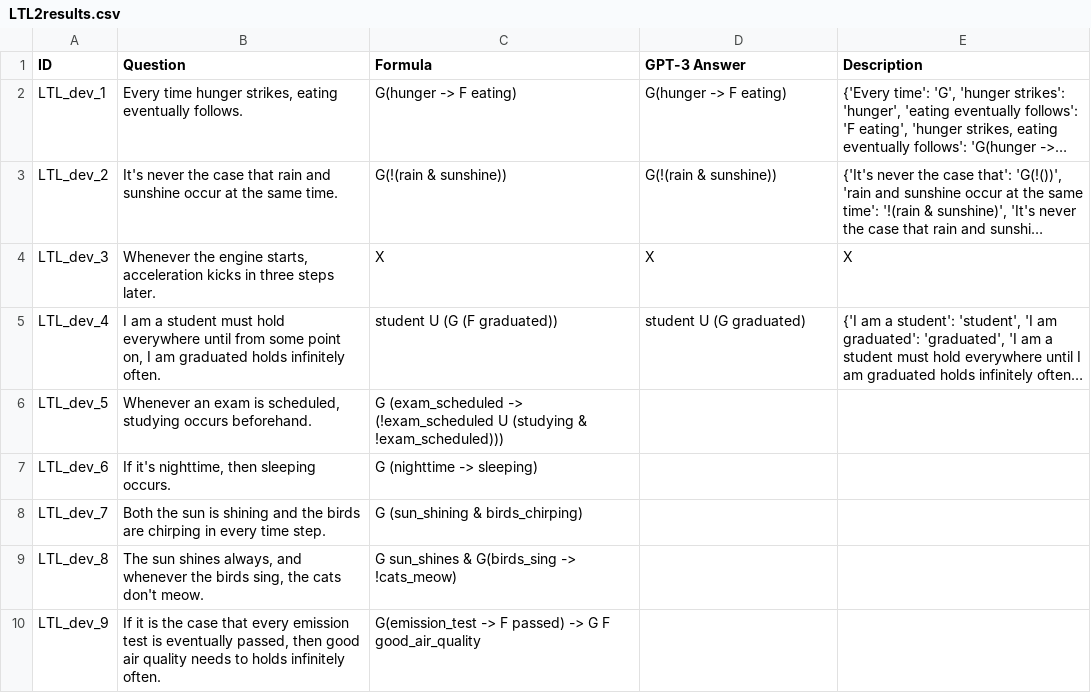
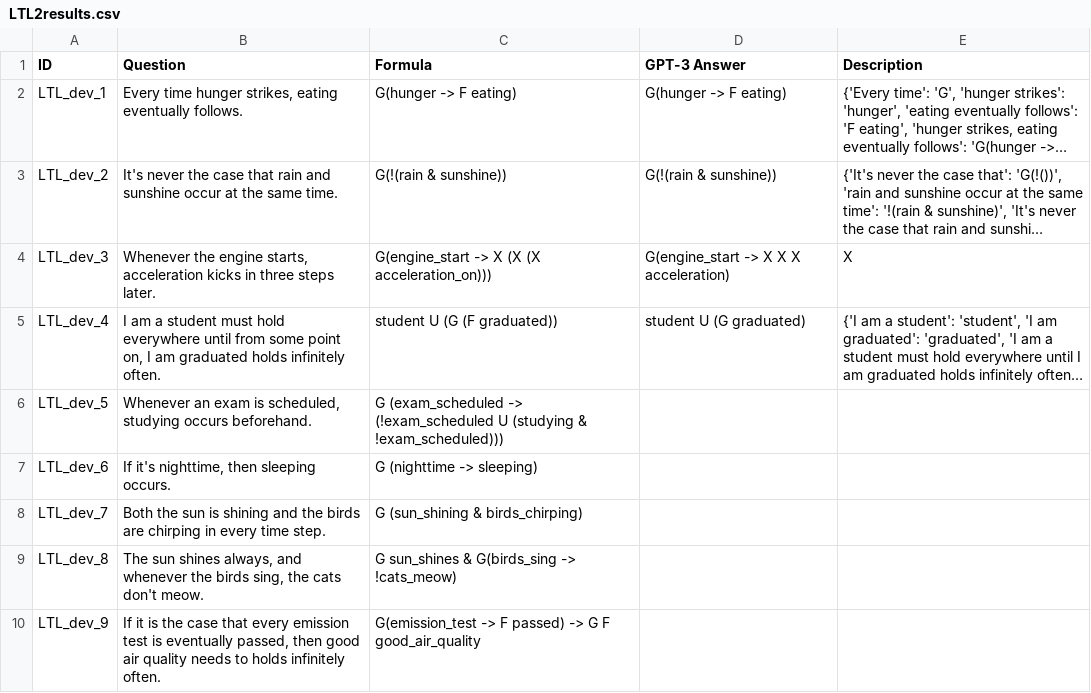
Before and after one commit to NSombekke/Logic-LLM, a CSV file: LTL2results.csv, drawn as a sheet; only a part is shown; long unchanged cells end in …; the diff names each change by its address in the sheet, - before the commit and + after, or states it on an @@ line.

Commit message:
Update LTL2results.csv

```diff
--- a/LTL2results.csv
+++ b/LTL2results.csv
-C4 (Formula): X
+C4 (Formula): G(engine_start -> X (X (X acceleration_on)))
-D4 (GPT-3 Answer): X
+D4 (GPT-3 Answer): G(engine_start -> X X X acceleration)
```
